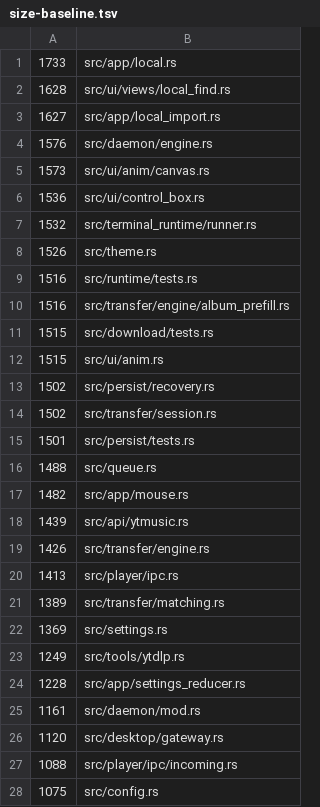
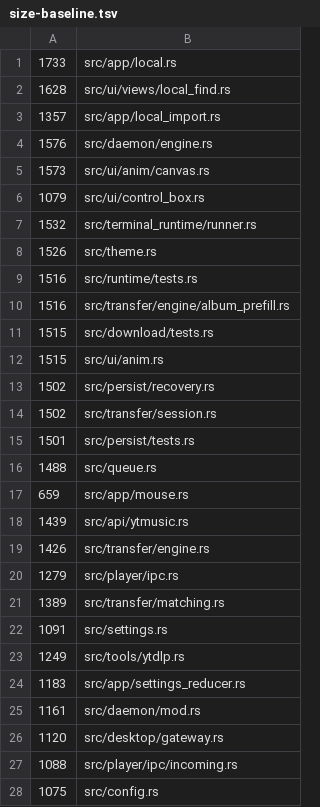
Before and after one commit to Ochichan/Yututui, a TSV file: scripts/size-baseline.tsv, drawn as a sheet; only a part is shown.

```diff
--- a/scripts/size-baseline.tsv
+++ b/scripts/size-baseline.tsv
@@ -2,6 +2,6 @@
 1628	src/ui/views/local_find.rs
-1627	src/app/local_import.rs
+1357	src/app/local_import.rs
 1576	src/daemon/engine.rs
 1573	src/ui/anim/canvas.rs
-1536	src/ui/control_box.rs
+1079	src/ui/control_box.rs
 1532	src/terminal_runtime/runner.rs
@@ -16,10 +16,10 @@
 1488	src/queue.rs
-1482	src/app/mouse.rs
+659	src/app/mouse.rs
 1439	src/api/ytmusic.rs
 1426	src/transfer/engine.rs
-1413	src/player/ipc.rs
+1279	src/player/ipc.rs
 1389	src/transfer/matching.rs
-1369	src/settings.rs
+1091	src/settings.rs
 1249	src/tools/ytdlp.rs
-1228	src/app/settings_reducer.rs
+1183	src/app/settings_reducer.rs
 1161	src/daemon/mod.rs
```
